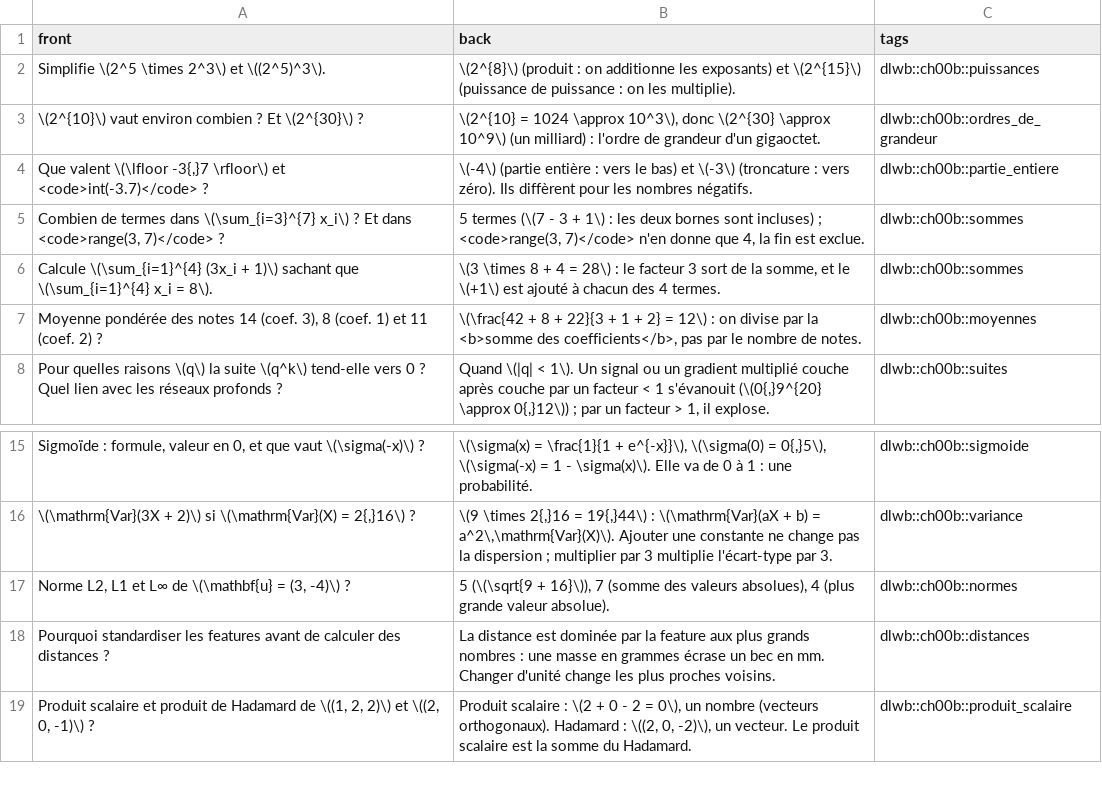
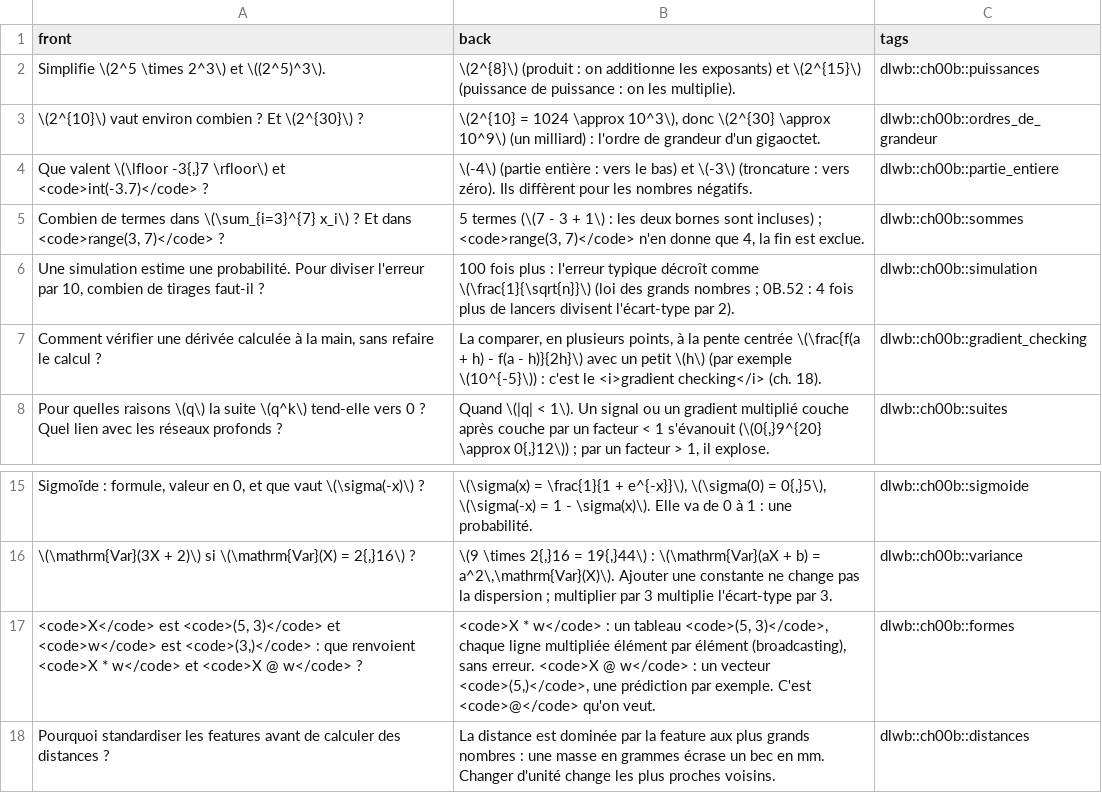
Before and after one commit to cemah2/workbookIA, a CSV file: chapitres/ch00b_maths/flashcards.csv, drawn as a sheet; only a part is shown, gaps mark what is left out; the shorter side is filled out with more unchanged rows; removed rows and columns are numbered as before the commit, all else as after; the diff names each change by its address in the sheet, - before the commit and + after, or states it on an @@ line.

```diff
--- a/chapitres/ch00b_maths/flashcards.csv
+++ b/chapitres/ch00b_maths/flashcards.csv
-row 6: Calcule \(\sum_{i=1}^{4} (3x_i + 1)\) sachant que \(\sum_{i=1}^{4} x_i = 8\). | \(3 \times 8 + 4 = 28\) : le facteur 3 sort de la somme, et le \(+1\) est ajouté à chacun des 4 termes. | dlwb::ch00b::sommes
-row 7: Moyenne pondérée des notes 14 (coef. 3), 8 (coef. 1) et 11 (coef. 2) ? | \(\frac{42 + 8 + 22}{3 + 1 + 2} = 12\) : on divise par la <b>somme des coefficients</b>, pas par le nombre de notes. | dlwb::ch00b::moyennes
+row 6: Une simulation estime une probabilité. Pour diviser l'erreur par 10, combien de tirages faut-il ? | 100 fois plus : l'erreur typique décroît comme \(\frac{1}{\sqrt{n}}\) (loi des grands nombres ; 0B.52 : 4 fois plus de lancers divisent l'écart-type par 2). | dlwb::ch00b::simulation
+row 7: Comment vérifier une dérivée calculée à la main, sans refaire le calcul ? | La comparer, en plusieurs points, à la pente centrée \(\frac{f(a + h) - f(a - h)}{2h}\) avec un petit \(h\) (par exemple \(10^{-5}\)) : c'est le <i>gradient checking</i> (ch. 18). | dlwb::ch00b::gradient_checking
-row 17: Norme L2, L1 et L∞ de \(\mathbf{u} = (3, -4)\) ? | 5 (\(\sqrt{9 + 16}\)), 7 (somme des valeurs absolues), 4 (plus grande valeur absolue). | dlwb::ch00b::normes
+row 17: <code>X</code> est <code>(5, 3)</code> et <code>w</code> est <code>(3,)</code> : que renvoient <code>X * w</code> et <code>X @ w</code> ? | <code>X * w</code> : un tableau <code>(5, 3)</code>, chaque ligne multipliée élément par élément (broadcasting), sans erreur. <code>X @ w</code> : un vecteur <code>(5,)</code>, une prédiction par exemple. C'est <code>@</code> qu'on veut. | dlwb::ch00b::formes
```
Also changed, not shown: 24 other files.
